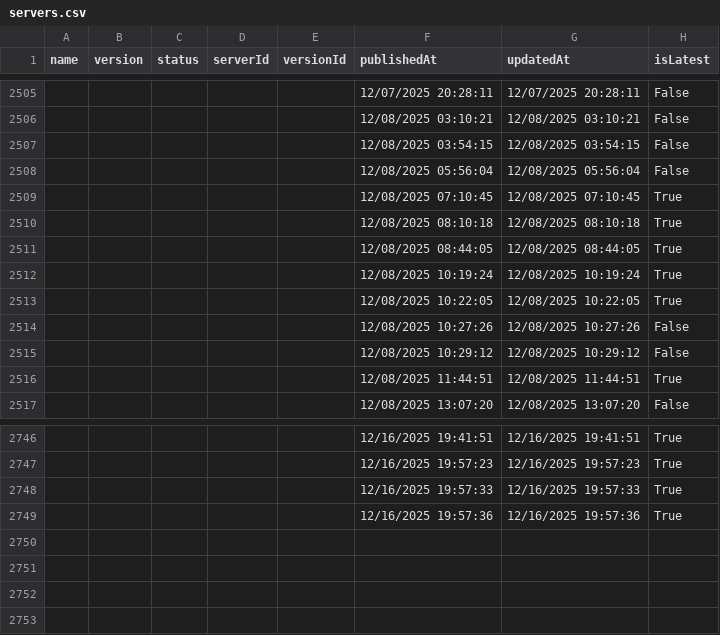
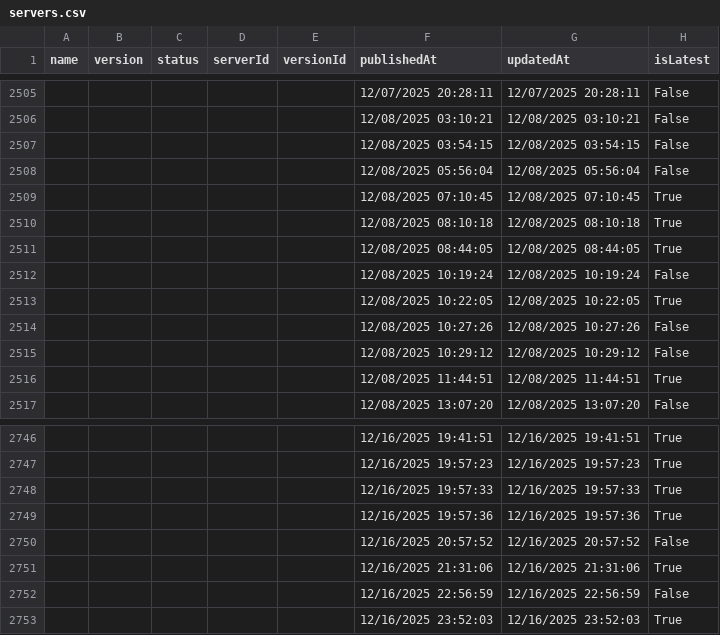
Before and after one commit to joelverhagen/mcp-insights, a CSV file: servers.csv, drawn as a sheet; only a part is shown, gaps mark what is left out.

```diff
--- a/servers.csv
+++ b/servers.csv
@@ -2511,3 +2511,3 @@
 ,,,,,"12/08/2025 08:44:05","12/08/2025 08:44:05","True"
-,,,,,"12/08/2025 10:19:24","12/08/2025 10:19:24","True"
+,,,,,"12/08/2025 10:19:24","12/08/2025 10:19:24","False"
 ,,,,,"12/08/2025 10:22:05","12/08/2025 10:22:05","True"
@@ -2749 +2749,5 @@
 ,,,,,"12/16/2025 19:57:36","12/16/2025 19:57:36","True"
+,,,,,"12/16/2025 20:57:52","12/16/2025 20:57:52","False"
+,,,,,"12/16/2025 21:31:06","12/16/2025 21:31:06","True"
+,,,,,"12/16/2025 22:56:59","12/16/2025 22:56:59","False"
+,,,,,"12/16/2025 23:52:03","12/16/2025 23:52:03","True"
```
Also changed, not shown: 3 other files.
